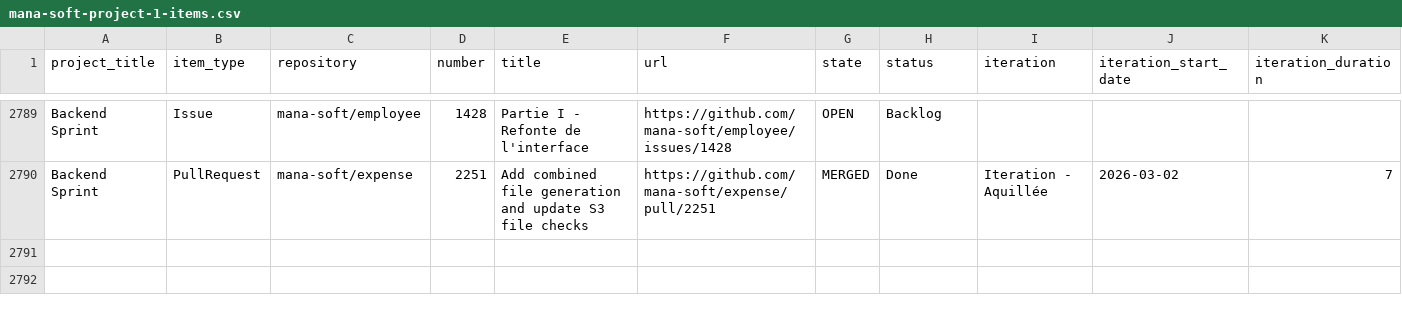
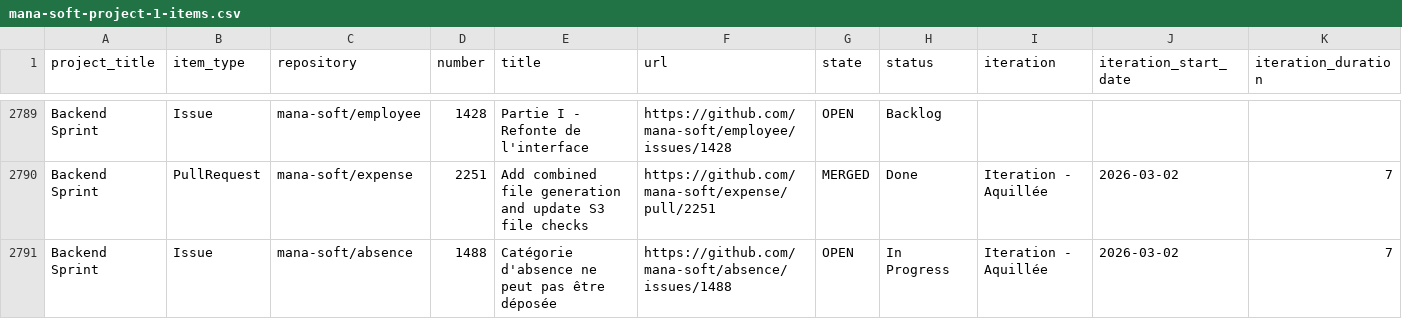
Before and after one commit to siven76/dev-dashboard, a CSV file: docs/briefs/mana-soft-project-1-items.csv, drawn as a sheet; only a part is shown, gaps mark what is left out; rows hold the shown columns only; the diff covers the shown part only; the diff names each change by its address in the sheet, - before the commit and + after, or states it on an @@ line.

```diff
--- a/docs/briefs/mana-soft-project-1-items.csv
+++ b/docs/briefs/mana-soft-project-1-items.csv
+row 2791: Backend Sprint | Issue | mana-soft/absence | 1488 | Catégorie d'absence ne peut pas être déposée | https://github.com/mana-soft/absence/issues/1488 | OPEN | In Progress | Iteration - Aquillée | 2026-03-02 | 7
```
Also changed, not shown: 1 added row and 5 edited cells elsewhere in this file, 2 other files.
